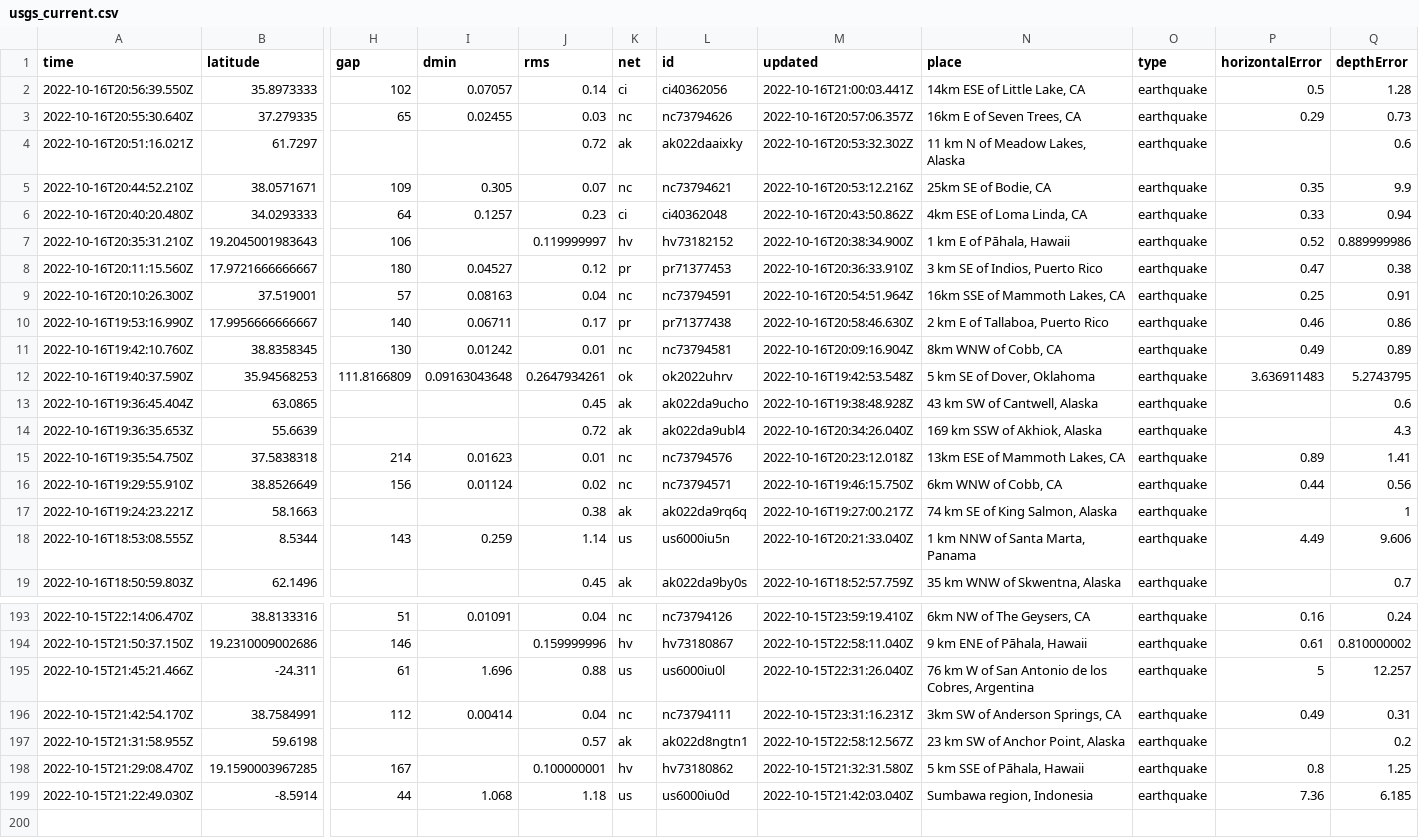
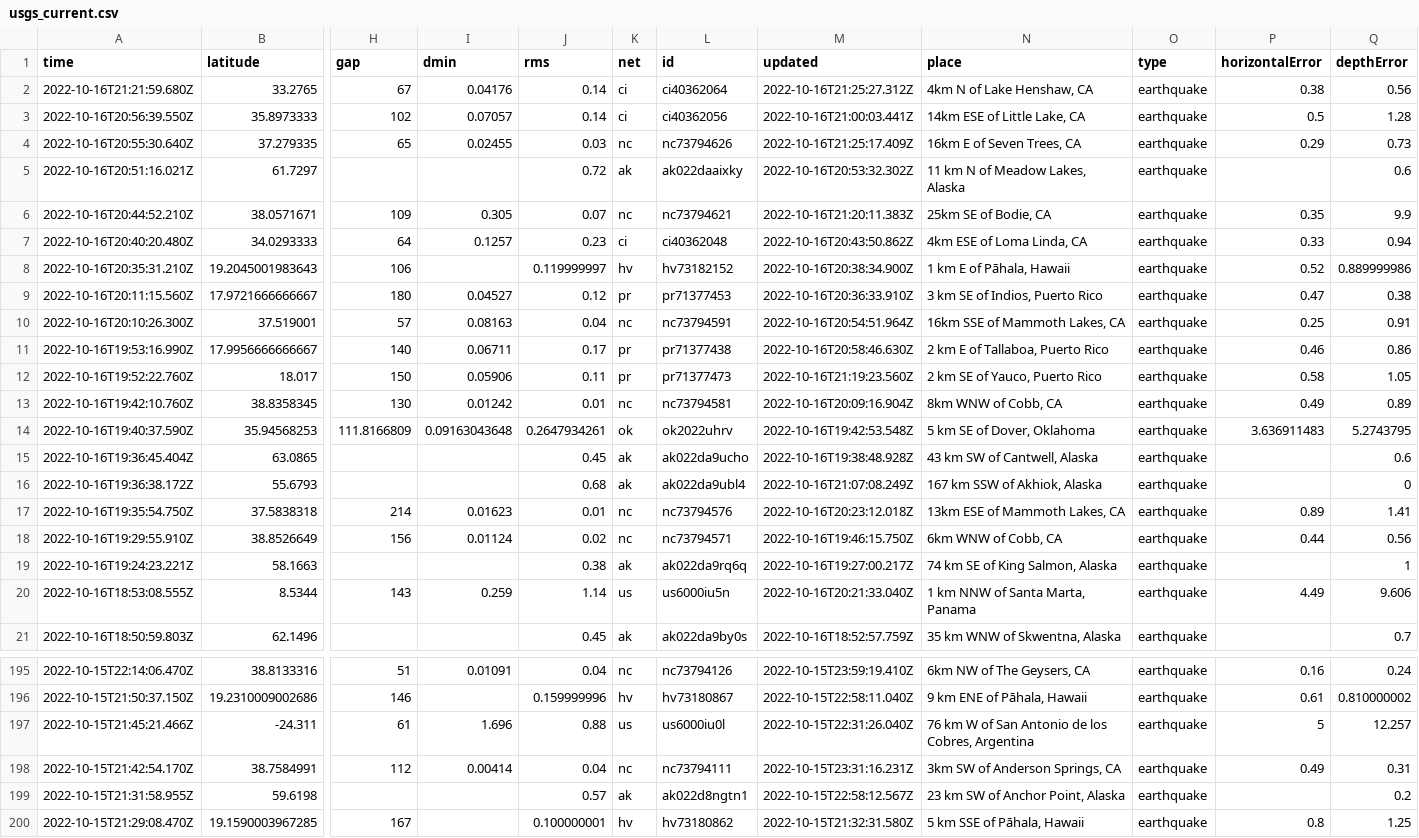
Before and after one commit to marypasciak/nicar-2022-github-actions, a CSV file: usgs_current.csv, drawn as a sheet; only a part is shown, gaps mark what is left out; removed rows and columns are numbered as before the commit, all else as after; rows hold the shown columns only; the diff names each change by its address in the sheet, - before the commit and + after, or states it on an @@ line.

```diff
--- a/usgs_current.csv
+++ b/usgs_current.csv
+row 2: 2022-10-16T21:21:59.680Z | 33.2765 | 67 | 0.04176 | 0.14 | ci | ci40362064 | 2022-10-16T21:25:27.312Z | 4km N of Lake Henshaw, CA | earthquake | 0.38 | 0.56
-M4 (updated): 2022-10-16T20:57:06.357Z
+M4 (updated): 2022-10-16T21:25:17.409Z
-M6 (updated): 2022-10-16T20:53:12.216Z
+M6 (updated): 2022-10-16T21:20:11.383Z
+row 12: 2022-10-16T19:52:22.760Z | 18.017 | 150 | 0.05906 | 0.11 | pr | pr71377473 | 2022-10-16T21:19:23.560Z | 2 km SE of Yauco, Puerto Rico | earthquake | 0.58 | 1.05
-row 14: 2022-10-16T19:36:35.653Z | 55.6639 |  |  | 0.72 | ak | ak022da9ubl4 | 2022-10-16T20:34:26.040Z | 169 km SSW of Akhiok, Alaska | earthquake |  | 4.3
+row 16: 2022-10-16T19:36:38.172Z | 55.6793 |  |  | 0.68 | ak | ak022da9ubl4 | 2022-10-16T21:07:08.249Z | 167 km SSW of Akhiok, Alaska | earthquake |  | 0
-row 199: 2022-10-15T21:22:49.030Z | -8.5914 | 44 | 1.068 | 1.18 | us | us6000iu0d | 2022-10-15T21:42:03.040Z | Sumbawa region, Indonesia | earthquake | 7.36 | 6.185
```
